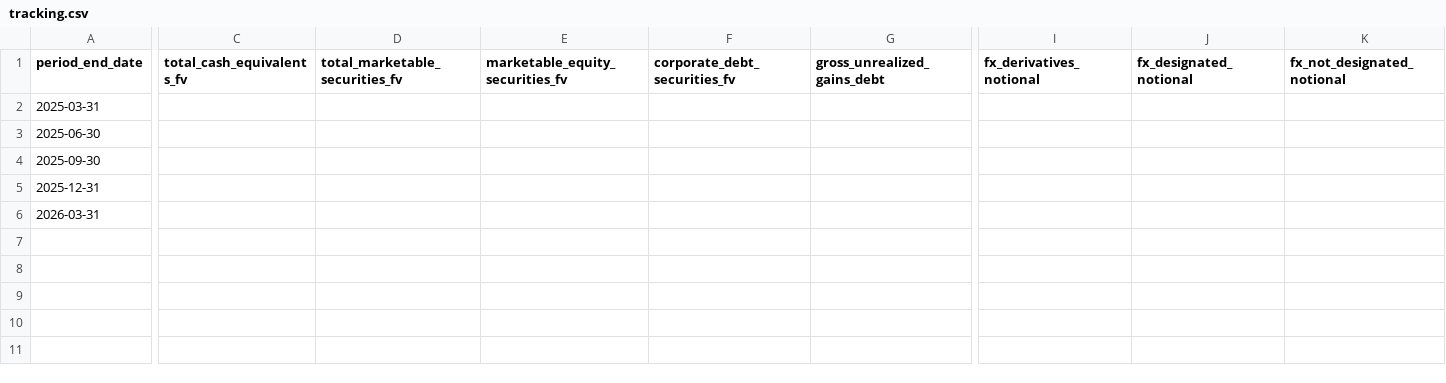
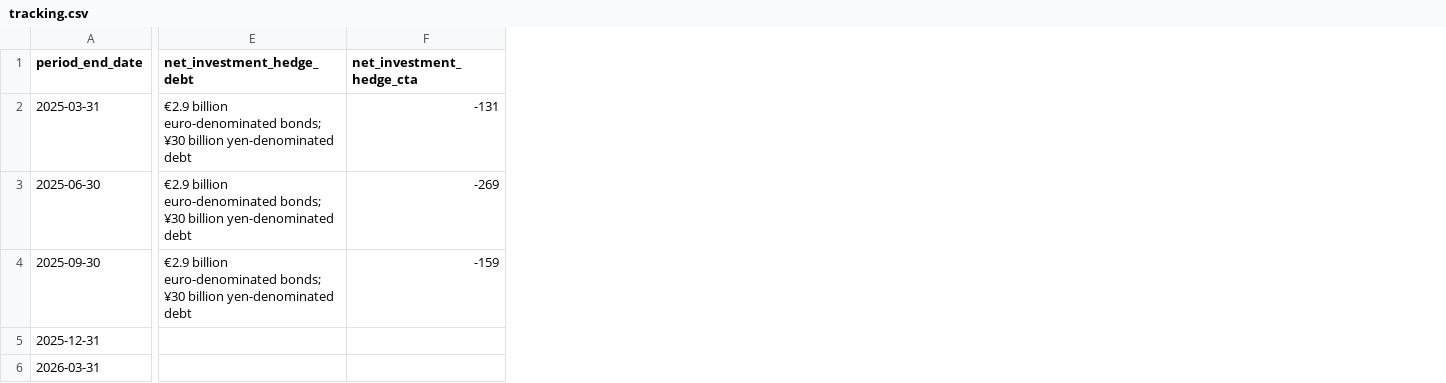
Before and after one commit to lukasbecker36-dot/sec-derivatives-, a CSV file: output/jci/tracking.csv, drawn as a sheet; only a part is shown, gaps mark what is left out; removed rows and columns are numbered as before the commit, all else as after; the diff covers the shown part only; the diff names each change by its address in the sheet, - before the commit and + after, or states it on an @@ line.

```diff
--- a/output/jci/tracking.csv
+++ b/output/jci/tracking.csv
-column C (total_cash_equivalents_fv), empty
-column D (total_marketable_securities_fv), empty
-column E (marketable_equity_securities_fv), empty
-column F (corporate_debt_securities_fv), empty
-column G (gross_unrealized_gains_debt), empty
-column I (fx_derivatives_notional), empty
-column J (fx_designated_notional), empty
-column K (fx_not_designated_notional), empty
+column E (net_investment_hedge_debt), rows 2-4: all €2.9 billion euro-denominated bonds; ¥30 billion yen-denominated debt
+column F (net_investment_hedge_cta), rows 2-4: -131 | -269 | -159
```
Also changed, not shown: 4 added columns, 14 removed columns and 6 edited cells elsewhere in this file, output/cvx/tracking.csv, output/msi/tracking.csv, 15 other files.
